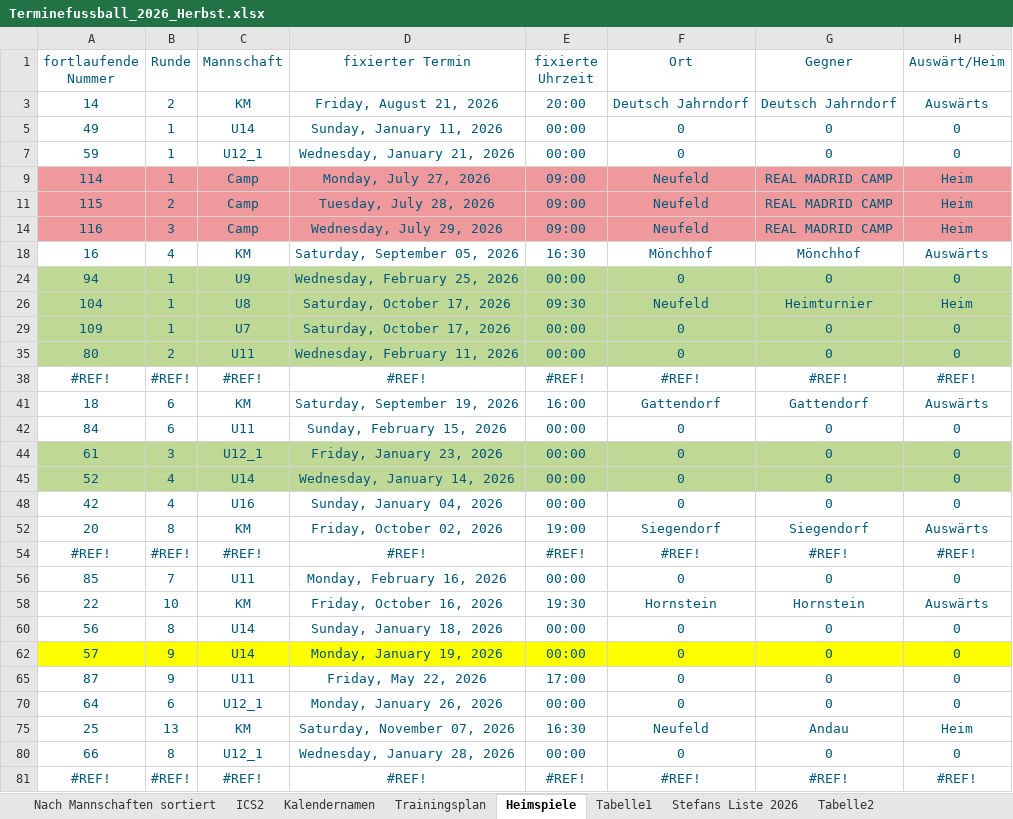
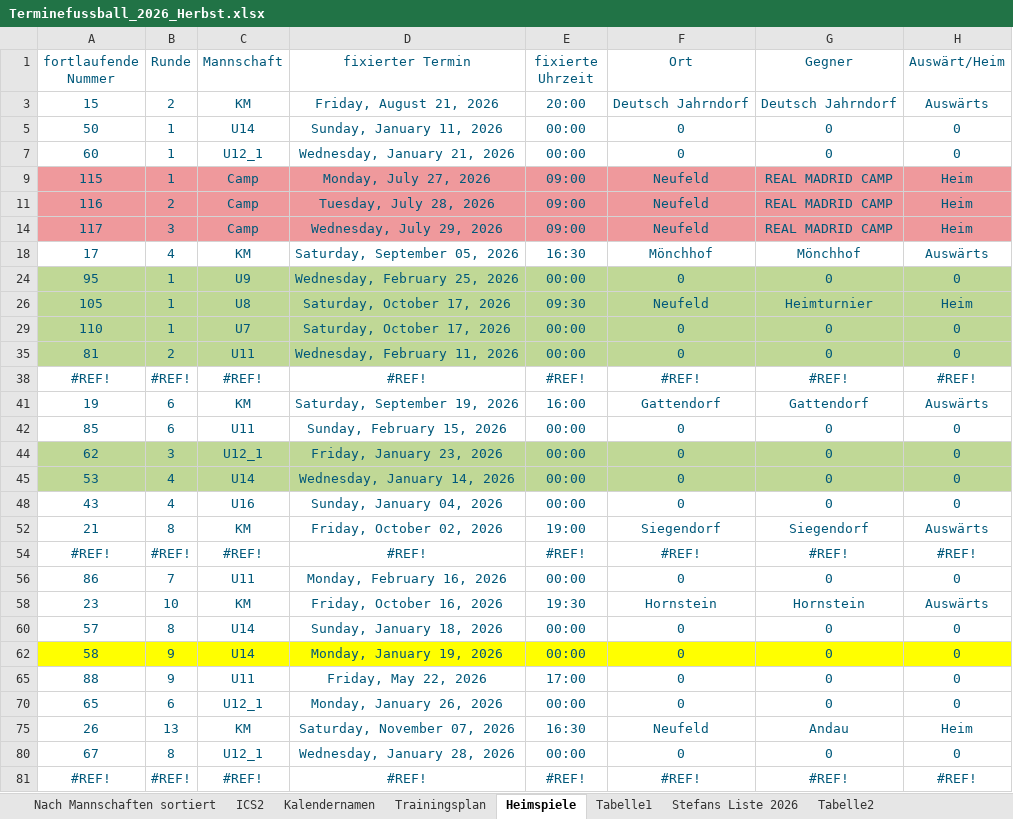
Before and after one commit to dtb-asv/asv-neufeld, an Excel workbook: Excel2/Terminefussball_2026_Herbst.xlsx, sheet Heimspiele, drawn as a sheet; only a part is shown; values as stored, in another font and other column widths than the file's, no borders; the diff covers the shown part only; the diff names each change by its address in the sheet, - before the commit and + after, or states it on an @@ line.

```diff
--- a/Excel2/Terminefussball_2026_Herbst.xlsx (sheet Heimspiele)
+++ b/Excel2/Terminefussball_2026_Herbst.xlsx (sheet Heimspiele)
-A3 (fortlaufende Nummer): 14
+A3 (fortlaufende Nummer): 15
-A5 (fortlaufende Nummer): 49
+A5 (fortlaufende Nummer): 50
-A7 (fortlaufende Nummer): 59
+A7 (fortlaufende Nummer): 60
-A9 (fortlaufende Nummer): 114
+A9 (fortlaufende Nummer): 115
-A11 (fortlaufende Nummer): 115
+A11 (fortlaufende Nummer): 116
-A14 (fortlaufende Nummer): 116
+A14 (fortlaufende Nummer): 117
-A18 (fortlaufende Nummer): 16
+A18 (fortlaufende Nummer): 17
-A24 (fortlaufende Nummer): 94
+A24 (fortlaufende Nummer): 95
-A26 (fortlaufende Nummer): 104
+A26 (fortlaufende Nummer): 105
-A29 (fortlaufende Nummer): 109
+A29 (fortlaufende Nummer): 110
-A35 (fortlaufende Nummer): 80
+A35 (fortlaufende Nummer): 81
-A41 (fortlaufende Nummer): 18
+A41 (fortlaufende Nummer): 19
-A42 (fortlaufende Nummer): 84
+A42 (fortlaufende Nummer): 85
-A44 (fortlaufende Nummer): 61
+A44 (fortlaufende Nummer): 62
-A45 (fortlaufende Nummer): 52
+A45 (fortlaufende Nummer): 53
-A48 (fortlaufende Nummer): 42
+A48 (fortlaufende Nummer): 43
-A52 (fortlaufende Nummer): 20
+A52 (fortlaufende Nummer): 21
-A56 (fortlaufende Nummer): 85
+A56 (fortlaufende Nummer): 86
-A58 (fortlaufende Nummer): 22
+A58 (fortlaufende Nummer): 23
-A60 (fortlaufende Nummer): 56
+A60 (fortlaufende Nummer): 57
-A62 (fortlaufende Nummer): 57
+A62 (fortlaufende Nummer): 58
-A65 (fortlaufende Nummer): 87
+A65 (fortlaufende Nummer): 88
-A70 (fortlaufende Nummer): 64
+A70 (fortlaufende Nummer): 65
-A75 (fortlaufende Nummer): 25
+A75 (fortlaufende Nummer): 26
-A80 (fortlaufende Nummer): 66
+A80 (fortlaufende Nummer): 67
```
Also changed, not shown: 2 edited cells elsewhere in this sheet, sheet ICS2, sheet Nach Mannschaften sortiert, formulas that keep their value, hidden cells, 3 other files.
